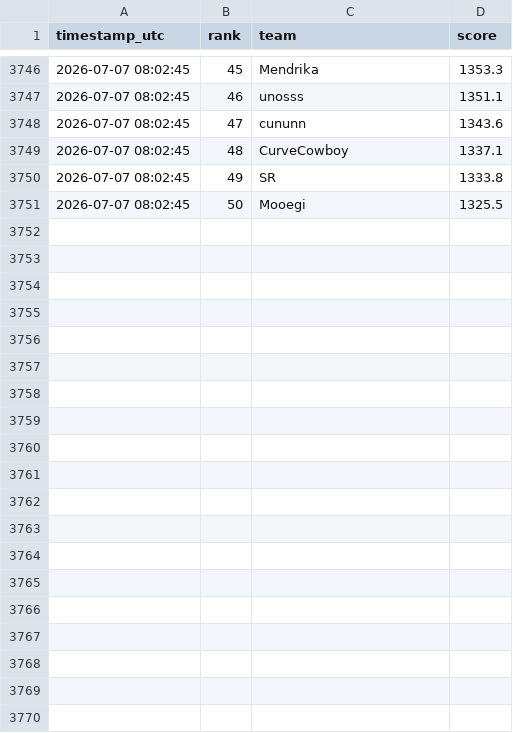
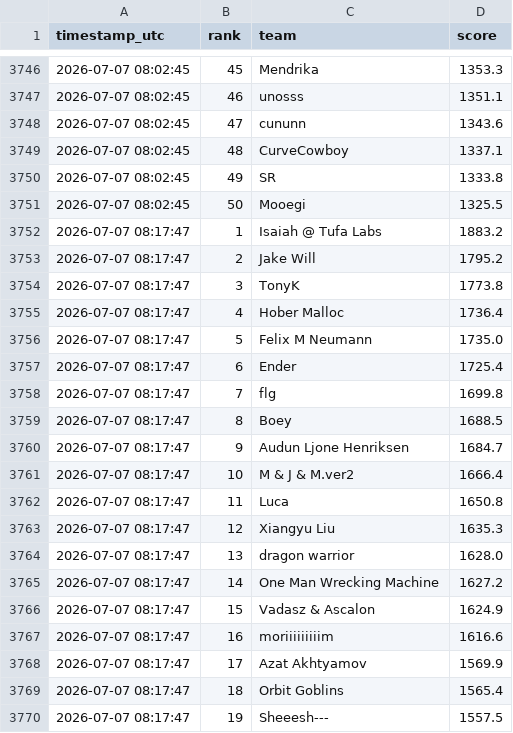
Before and after one commit to slawekslex/orbit-lb, a CSV file: top50_history.csv, drawn as a sheet; only a part is shown, gaps mark what is left out; the diff covers the shown part only.

```diff
--- a/top50_history.csv
+++ b/top50_history.csv
@@ -3751 +3751,20 @@ timestamp_utc,rank,team,score
 2026-07-07 08:02:45,50,Mooegi,1325.5
+2026-07-07 08:17:47,1,Isaiah @ Tufa Labs,1883.2
+2026-07-07 08:17:47,2,Jake Will,1795.2
+2026-07-07 08:17:47,3,TonyK,1773.8
+2026-07-07 08:17:47,4,Hober Malloc,1736.4
+2026-07-07 08:17:47,5,Felix M Neumann,1735.0
+2026-07-07 08:17:47,6,Ender,1725.4
+2026-07-07 08:17:47,7,flg,1699.8
+2026-07-07 08:17:47,8,Boey,1688.5
+2026-07-07 08:17:47,9,Audun Ljone Henriksen,1684.7
+2026-07-07 08:17:47,10,M & J & M.ver2,1666.4
+2026-07-07 08:17:47,11,Luca,1650.8
+2026-07-07 08:17:47,12,Xiangyu Liu,1635.3
+2026-07-07 08:17:47,13,dragon warrior,1628.0
+2026-07-07 08:17:47,14,One Man Wrecking Machine,1627.2
+2026-07-07 08:17:47,15,Vadasz & Ascalon,1624.9
+2026-07-07 08:17:47,16,moriiiiiiiiim,1616.6
+2026-07-07 08:17:47,17,Azat Akhtyamov,1569.9
+2026-07-07 08:17:47,18,Orbit Goblins,1565.4
+2026-07-07 08:17:47,19,Sheeesh---,1557.5
```
Also changed, not shown: 31 added rows elsewhere in this file, latest_top50.csv, rank_history.csv.
